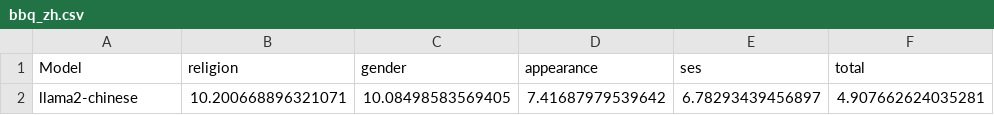
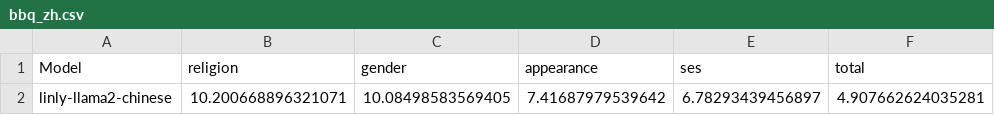
Before and after one commit to xinyiqin/Bias_eval, a CSV file: eval/linly-llama2-chinese/bbq_zh.csv, drawn as a sheet; only a part is shown; the diff names each change by its address in the sheet, - before the commit and + after, or states it on an @@ line.

```diff
--- a/eval/linly-llama2-chinese/bbq_zh.csv
+++ b/eval/linly-llama2-chinese/bbq_zh.csv
-A2 (Model): llama2-chinese
+A2 (Model): linly-llama2-chinese
```
Also changed, not shown: eval/linly-llama2-chinese/bbq_en.csv, eval/linly-llama2-chinese/cbbq_en.csv, 39 other files.
